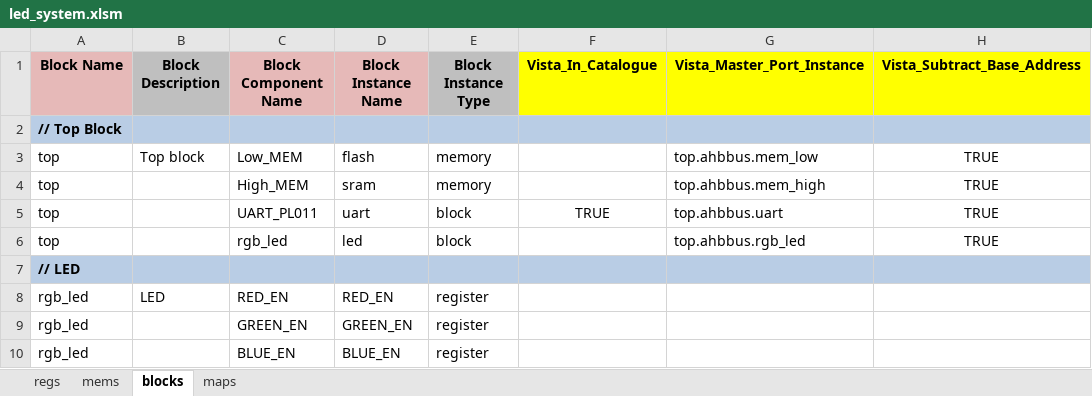
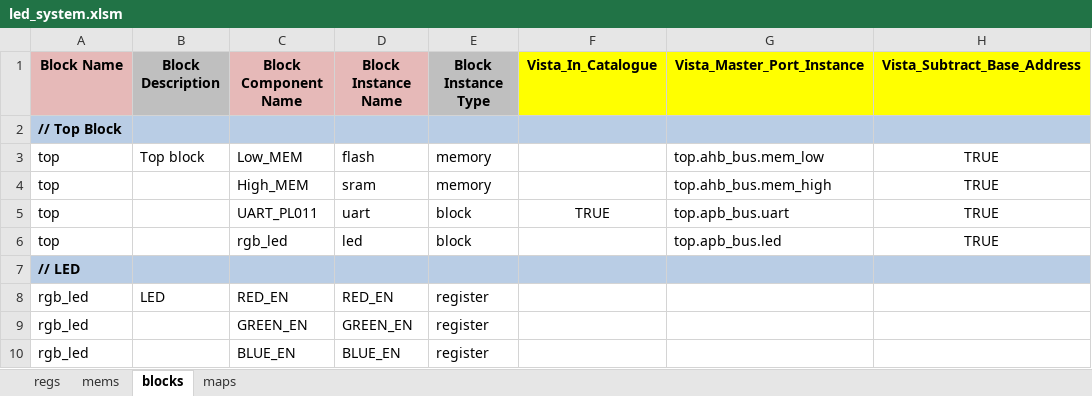
Before and after one commit to jonmcdonald/VistaModels, an Excel workbook: ARM/rtos_m3/registers/input/led_system.xlsm, sheet blocks, drawn as a sheet; only a part is shown; values as stored, in another font and other column widths than the file's, no borders; the diff names each change by its address in the sheet, - before the commit and + after, or states it on an @@ line.

```diff
--- a/ARM/rtos_m3/registers/input/led_system.xlsm (sheet blocks)
+++ b/ARM/rtos_m3/registers/input/led_system.xlsm (sheet blocks)
-G3 (Vista_Master_Port_Instance): top.ahbbus.mem_low
+G3 (Vista_Master_Port_Instance): top.ahb_bus.mem_low
-G4 (Vista_Master_Port_Instance): top.ahbbus.mem_high
+G4 (Vista_Master_Port_Instance): top.ahb_bus.mem_high
-G5 (Vista_Master_Port_Instance): top.ahbbus.uart
+G5 (Vista_Master_Port_Instance): top.apb_bus.uart
-G6 (Vista_Master_Port_Instance): top.ahbbus.rgb_led
+G6 (Vista_Master_Port_Instance): top.apb_bus.led
```
Also changed, not shown: 23 other files.
